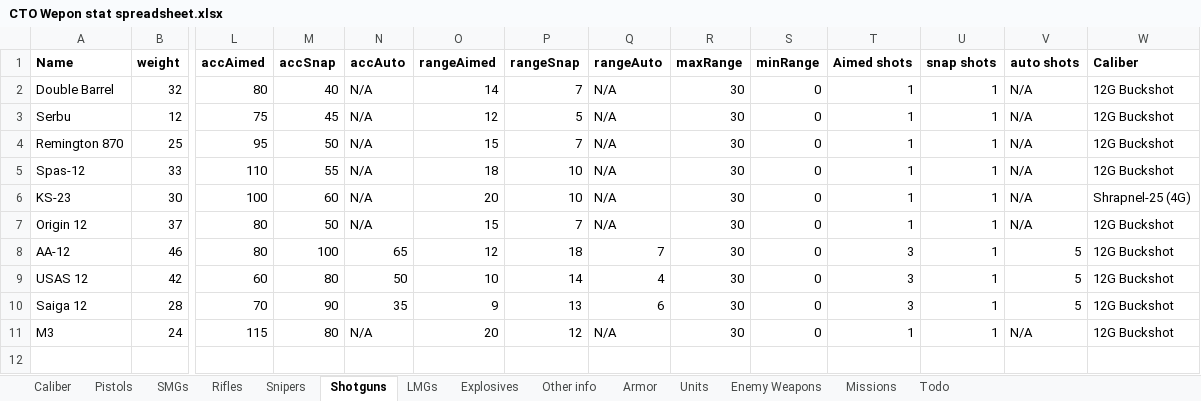
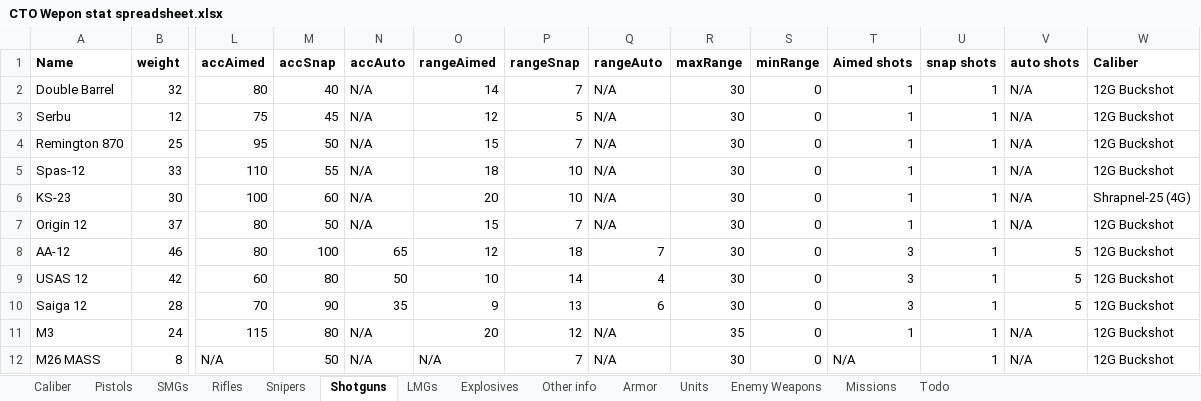
Before and after one commit to Inventorum-Development-Team/IDT_Counter_Terrorist_Operations, an Excel workbook: CTO Wepon stat spreadsheet.xlsx, sheet Shotguns, drawn as a sheet; only a part is shown, gaps mark what is left out; values as stored, in another font and other column widths than the file's, no borders; table styles not drawn; rows hold the shown columns only; the diff names each change by its address in the sheet, - before the commit and + after, or states it on an @@ line.

Commit message:
M26 MASS as standalone weapon
Made M26 MASS function as standalone shotgun.
updated strings of MASS.
Updated listOrder of armor and manufacturing items to appear in correct order.
Renamed AKs-74u (SOPMOD) to AKs-74u (TACMOD) as it doesn't use SOPMOD parts.
Added more items to itemDelete.rul

```diff
--- a/CTO Wepon stat spreadsheet.xlsx (sheet Shotguns)
+++ b/CTO Wepon stat spreadsheet.xlsx (sheet Shotguns)
-R11 (maxRange): 30
+R11 (maxRange): 35
+row 12: M26 MASS | 8 | N/A | 50 | N/A | N/A | 7 | N/A | 30 | 0 | N/A | 1 | N/A | 12G Buckshot
```
Also changed, not shown: 12 other files.
